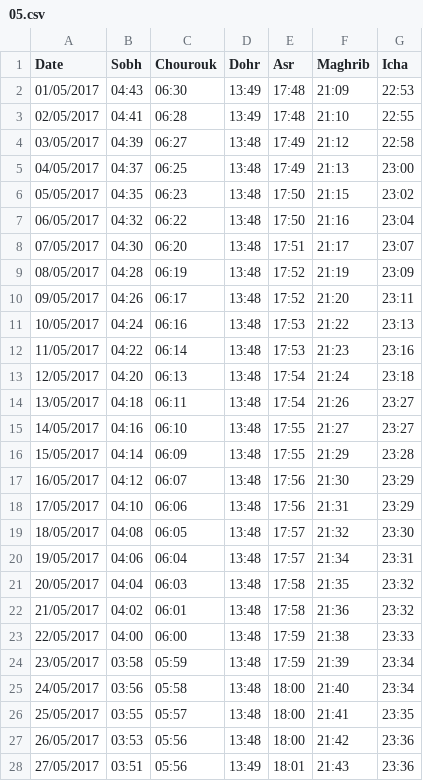
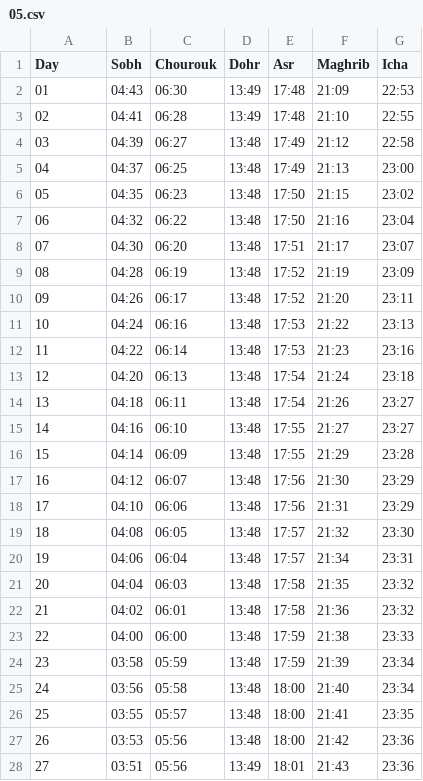
Before and after one commit to shoeb192/prayer-times, a CSV file: data/months/05.csv, drawn as a sheet; only a part is shown; the diff covers the shown part only.

```diff
--- a/data/months/05.csv
+++ b/data/months/05.csv
@@ -1,28 +1,28 @@
-Date,Sobh,Chourouk,Dohr,Asr,Maghrib,Icha
-01/05/2017,04:43,06:30,13:49,17:48,21:09,22:53
-02/05/2017,04:41,06:28,13:49,17:48,21:10,22:55
-03/05/2017,04:39,06:27,13:48,17:49,21:12,22:58
-04/05/2017,04:37,06:25,13:48,17:49,21:13,23:00
-05/05/2017,04:35,06:23,13:48,17:50,21:15,23:02
-06/05/2017,04:32,06:22,13:48,17:50,21:16,23:04
-07/05/2017,04:30,06:20,13:48,17:51,21:17,23:07
-08/05/2017,04:28,06:19,13:48,17:52,21:19,23:09
-09/05/2017,04:26,06:17,13:48,17:52,21:20,23:11
-10/05/2017,04:24,06:16,13:48,17:53,21:22,23:13
-11/05/2017,04:22,06:14,13:48,17:53,21:23,23:16
-12/05/2017,04:20,06:13,13:48,17:54,21:24,23:18
-13/05/2017,04:18,06:11,13:48,17:54,21:26,23:27
-14/05/2017,04:16,06:10,13:48,17:55,21:27,23:27
-15/05/2017,04:14,06:09,13:48,17:55,21:29,23:28
-16/05/2017,04:12,06:07,13:48,17:56,21:30,23:29
-17/05/2017,04:10,06:06,13:48,17:56,21:31,23:29
-18/05/2017,04:08,06:05,13:48,17:57,21:32,23:30
-19/05/2017,04:06,06:04,13:48,17:57,21:34,23:31
-20/05/2017,04:04,06:03,13:48,17:58,21:35,23:32
-21/05/2017,04:02,06:01,13:48,17:58,21:36,23:32
-22/05/2017,04:00,06:00,13:48,17:59,21:38,23:33
-23/05/2017,03:58,05:59,13:48,17:59,21:39,23:34
-24/05/2017,03:56,05:58,13:48,18:00,21:40,23:34
-25/05/2017,03:55,05:57,13:48,18:00,21:41,23:35
-26/05/2017,03:53,05:56,13:48,18:00,21:42,23:36
-27/05/2017,03:51,05:56,13:49,18:01,21:43,23:36
+Day,Sobh,Chourouk,Dohr,Asr,Maghrib,Icha
+01,04:43,06:30,13:49,17:48,21:09,22:53
+02,04:41,06:28,13:49,17:48,21:10,22:55
+03,04:39,06:27,13:48,17:49,21:12,22:58
+04,04:37,06:25,13:48,17:49,21:13,23:00
+05,04:35,06:23,13:48,17:50,21:15,23:02
+06,04:32,06:22,13:48,17:50,21:16,23:04
+07,04:30,06:20,13:48,17:51,21:17,23:07
+08,04:28,06:19,13:48,17:52,21:19,23:09
+09,04:26,06:17,13:48,17:52,21:20,23:11
+10,04:24,06:16,13:48,17:53,21:22,23:13
+11,04:22,06:14,13:48,17:53,21:23,23:16
+12,04:20,06:13,13:48,17:54,21:24,23:18
+13,04:18,06:11,13:48,17:54,21:26,23:27
+14,04:16,06:10,13:48,17:55,21:27,23:27
+15,04:14,06:09,13:48,17:55,21:29,23:28
+16,04:12,06:07,13:48,17:56,21:30,23:29
+17,04:10,06:06,13:48,17:56,21:31,23:29
+18,04:08,06:05,13:48,17:57,21:32,23:30
+19,04:06,06:04,13:48,17:57,21:34,23:31
+20,04:04,06:03,13:48,17:58,21:35,23:32
+21,04:02,06:01,13:48,17:58,21:36,23:32
+22,04:00,06:00,13:48,17:59,21:38,23:33
+23,03:58,05:59,13:48,17:59,21:39,23:34
+24,03:56,05:58,13:48,18:00,21:40,23:34
+25,03:55,05:57,13:48,18:00,21:41,23:35
+26,03:53,05:56,13:48,18:00,21:42,23:36
+27,03:51,05:56,13:49,18:01,21:43,23:36
```
Also changed, not shown: 4 edited cells elsewhere in this file, data/months/01.csv, data/months/03.csv, 11 other files.
